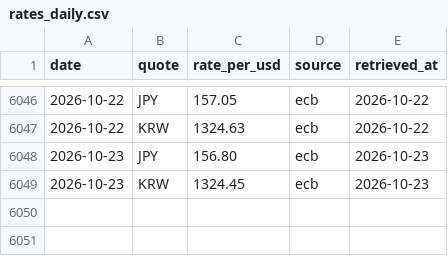
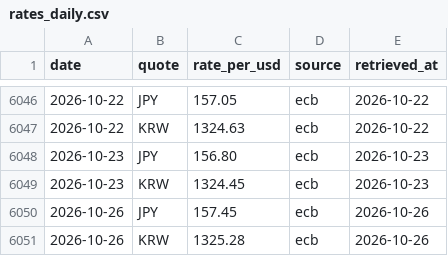
Before and after one commit to Jim-Lohse/investment-lab, a CSV file: data/fx/rates_daily.csv, drawn as a sheet; only a part is shown, gaps mark what is left out; the diff names each change by its address in the sheet, - before the commit and + after, or states it on an @@ line.

```diff
--- a/data/fx/rates_daily.csv
+++ b/data/fx/rates_daily.csv
+row 6050: 2026-10-26 | JPY | 157.45 | ecb | 2026-10-26
+row 6051: 2026-10-26 | KRW | 1325.28 | ecb | 2026-10-26
```
Also changed, not shown: data/derived/positioning_weekly.csv, data/prices/etf_daily.csv, 24 other files.
